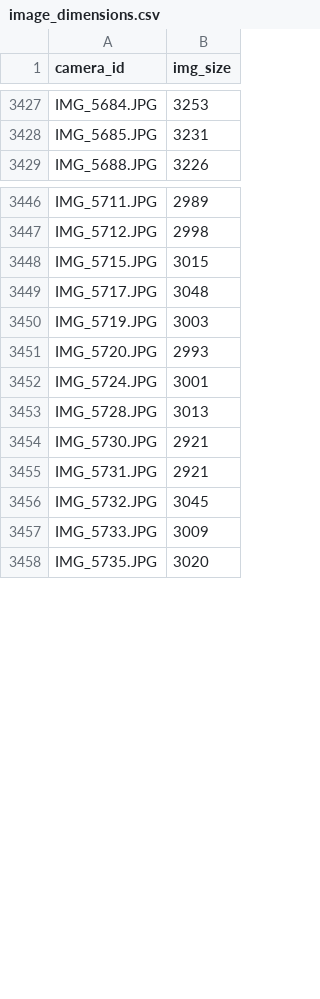
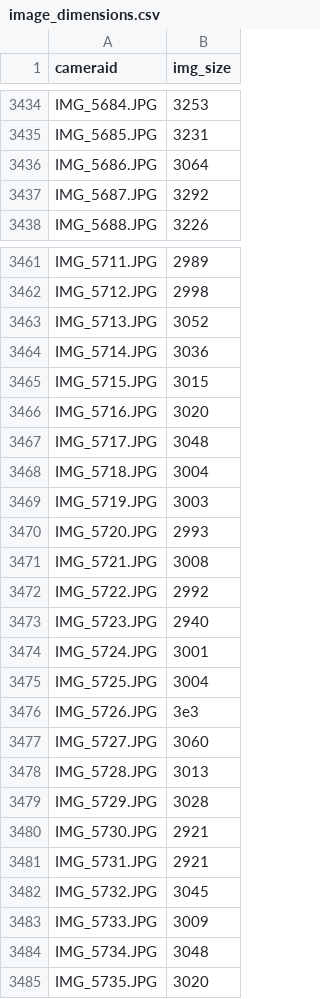
Before and after one commit to EGKingLab/h2lifespan, a CSV file: Data/Processed/image_dimensions.csv, drawn as a sheet; only a part is shown, gaps mark what is left out; the diff covers the shown part only.

Commit message:
Predict egg counts for all images.

```diff
--- a/Data/Processed/image_dimensions.csv
+++ b/Data/Processed/image_dimensions.csv
@@ -1 +1 @@
-camera_id,img_size
+cameraid,img_size
@@ -3428,2 +3435,4 @@ IMG_5684.JPG,3253
 IMG_5685.JPG,3231
+IMG_5686.JPG,3064
+IMG_5687.JPG,3292
 IMG_5688.JPG,3226
@@ -3447,8 +3462,19 @@ IMG_5711.JPG,2989
 IMG_5712.JPG,2998
+IMG_5713.JPG,3052
+IMG_5714.JPG,3036
 IMG_5715.JPG,3015
+IMG_5716.JPG,3020
 IMG_5717.JPG,3048
+IMG_5718.JPG,3004
 IMG_5719.JPG,3003
 IMG_5720.JPG,2993
+IMG_5721.JPG,3008
+IMG_5722.JPG,2992
+IMG_5723.JPG,2940
 IMG_5724.JPG,3001
+IMG_5725.JPG,3004
+IMG_5726.JPG,3e3
+IMG_5727.JPG,3060
 IMG_5728.JPG,3013
+IMG_5729.JPG,3028
 IMG_5730.JPG,2921
@@ -3457,2 +3483,3 @@ IMG_5732.JPG,3045
 IMG_5733.JPG,3009
+IMG_5734.JPG,3048
 IMG_5735.JPG,3020
```
Also changed, not shown: 13 added rows elsewhere in this file, 9 other files.
